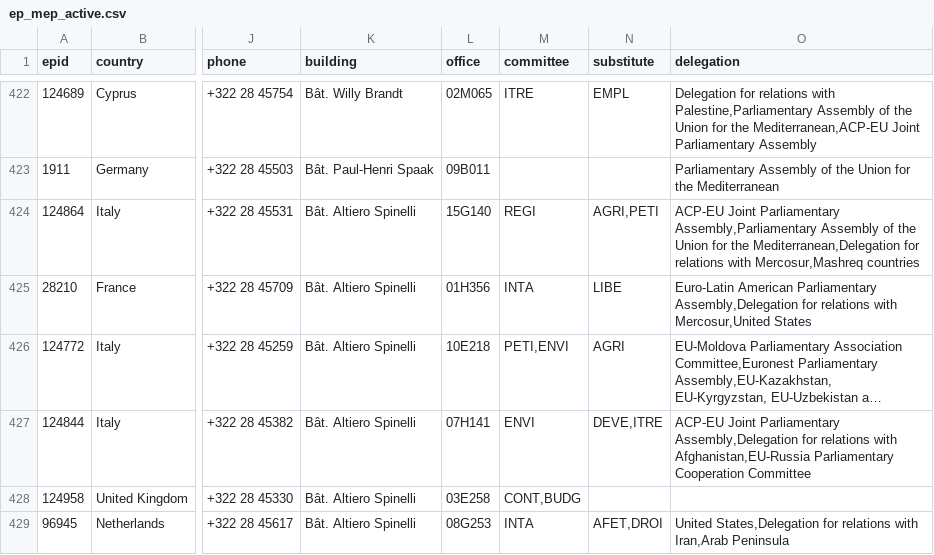
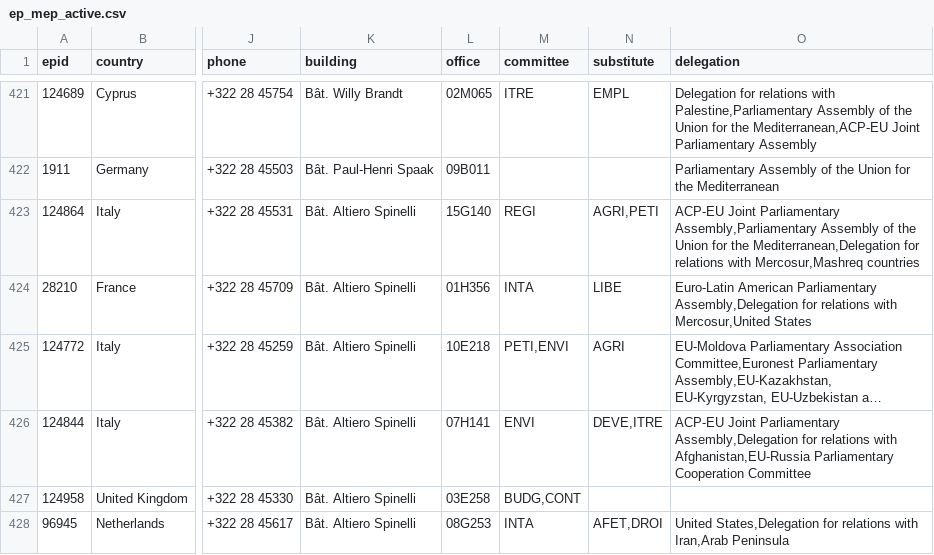
Before and after one commit to TechToThePeople/parltrack-tools, a CSV file: ep_mep_active.csv, drawn as a sheet; only a part is shown, gaps mark what is left out; long unchanged cells end in …; addresses are those after the commit; the diff covers the shown part only; the diff names each change by its address in the sheet, - before the commit and + after, or states it on an @@ line.

Commit message:
update Mon Jan 18 09:58:25 CET 2016
Former-commit-id: b11000ec9e73734ca634ddc503ac690bfec50089

```diff
--- a/ep_mep_active.csv
+++ b/ep_mep_active.csv
-M427 (committee): CONT,BUDG
+M427 (committee): BUDG,CONT
```
Also changed, not shown: 1 added row, 2 removed rows and 25 edited cells elsewhere in this file.
